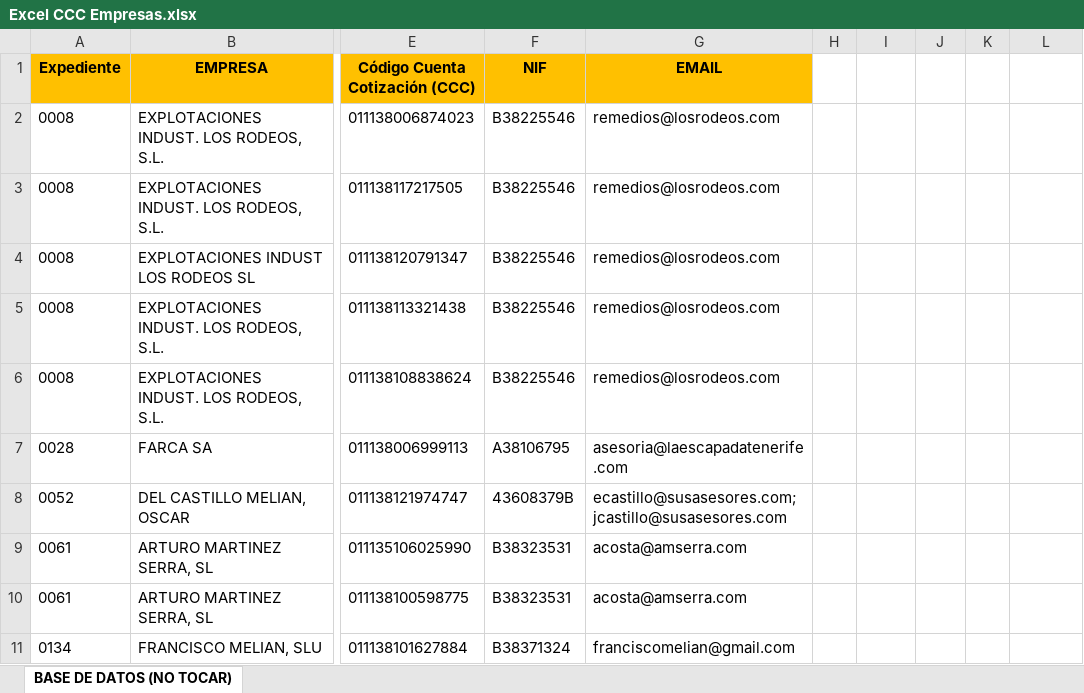
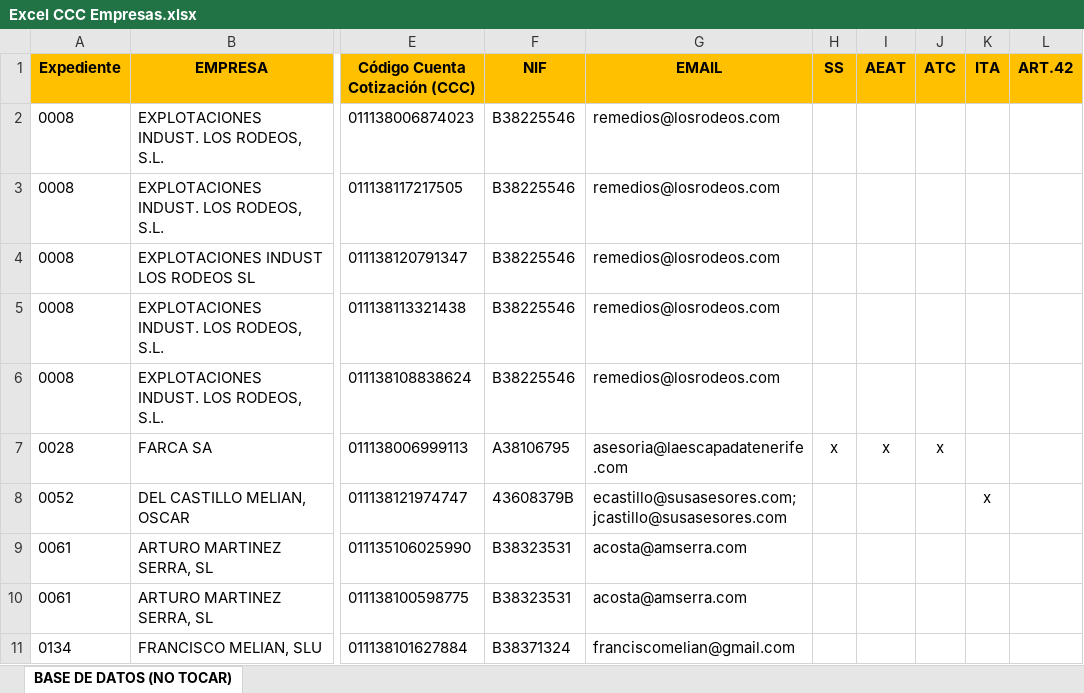
Before and after one commit to CarlosCabreraCriado/parche-gestoria, an Excel workbook: procesos/inputs/Excel CCC Empresas.xlsx, sheet BASE DE DATOS (NO TOCAR), drawn as a sheet; only a part is shown, gaps mark what is left out; values as stored, in another font and other column widths than the file's, no borders; the diff names each change by its address in the sheet, - before the commit and + after, or states it on an @@ line.

```diff
--- a/procesos/inputs/Excel CCC Empresas.xlsx (sheet BASE DE DATOS (NO TOCAR))
+++ b/procesos/inputs/Excel CCC Empresas.xlsx (sheet BASE DE DATOS (NO TOCAR))
-H1: (empty)
+H1: SS
-H1:L1 fill: none
+H1:L1 fill: #FFC000
-I1: (empty)
+I1: AEAT
-J1: (empty)
+J1: ATC
-K1: (empty)
+K1: ITA
-L1: (empty)
+L1: ART.42
-H7 (SS): (empty)
+H7 (SS): x
-I7 (AEAT): (empty)
+I7 (AEAT): x
-J7 (ATC): (empty)
+J7 (ATC): x
-K8 (ITA): (empty)
+K8 (ITA): x
```
Also changed, not shown: 1 other file.
